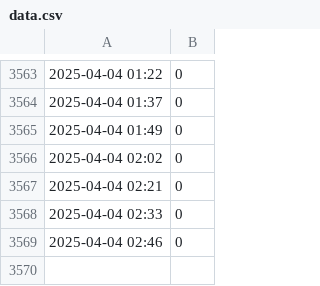
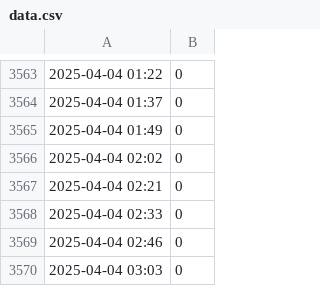
Before and after one commit to thr3a/selfit-log, a CSV file: data.csv, drawn as a sheet; only a part is shown, gaps mark what is left out; the diff names each change by its address in the sheet, - before the commit and + after, or states it on an @@ line.

```diff
--- a/data.csv
+++ b/data.csv
+row 3570: 2025-04-04 03:03 | 0
```
